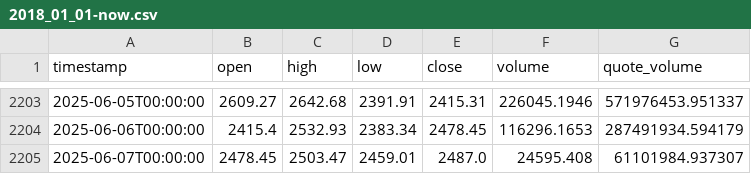
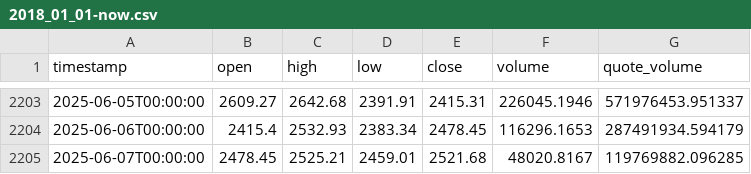
Before and after one commit to MakarZakharov/CryptoTrade, a CSV file: data/binance/ETHUSDC/1d/2018_01_01-now.csv, drawn as a sheet; only a part is shown, gaps mark what is left out.

```diff
--- a/data/binance/ETHUSDC/1d/2018_01_01-now.csv
+++ b/data/binance/ETHUSDC/1d/2018_01_01-now.csv
@@ -2204,2 +2204,2 @@ timestamp,open,high,low,close,volume,quote_volume
 2025-06-06T00:00:00,2415.4,2532.93,2383.34,2478.45,116296.1653,287491934.594179
-2025-06-07T00:00:00,2478.45,2503.47,2459.01,2487.0,24595.408,61101984.937307
+2025-06-07T00:00:00,2478.45,2525.21,2459.01,2521.68,48020.8167,119769882.096285
```
Also changed, not shown: data/Kraken/BTCUSDT/4h/2018_01_01-now.csv, data/binance/BTCUSDC/1d/2018_01_01-now.csv, 17 other files.
